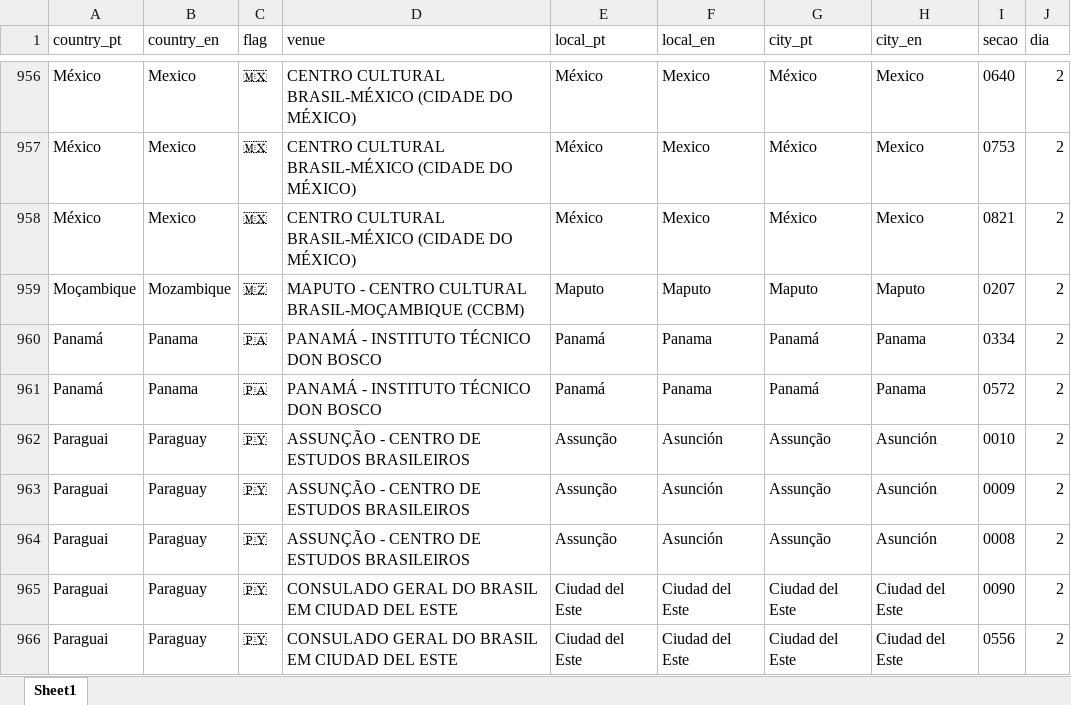
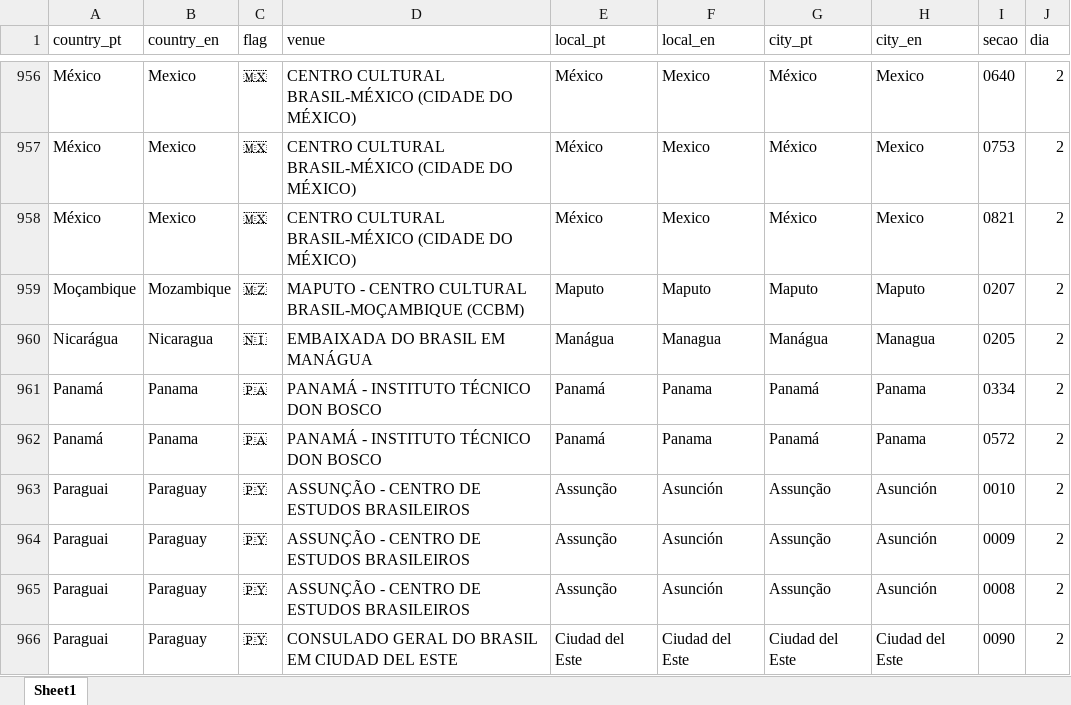
Before and after one commit to fakebenjay/brasil-eleicoes-2022-exterior, an Excel workbook: venues.xlsx, sheet Sheet1, drawn as a sheet; only a part is shown, gaps mark what is left out; the shorter side is filled out with more unchanged rows; values as stored, in another font and other column widths than the file's, no borders; the diff names each change by its address in the sheet, - before the commit and + after, or states it on an @@ line.

Commit message:
data scraped

```diff
--- a/venues.xlsx (sheet Sheet1)
+++ b/venues.xlsx (sheet Sheet1)
+row 960: Nicarágua | Nicaragua | 🇳🇮 | EMBAIXADA DO BRASIL EM MANÁGUA | Manágua | Managua | Manágua | Managua | 0205 | 2
```
Also changed, not shown: 4 other files.
